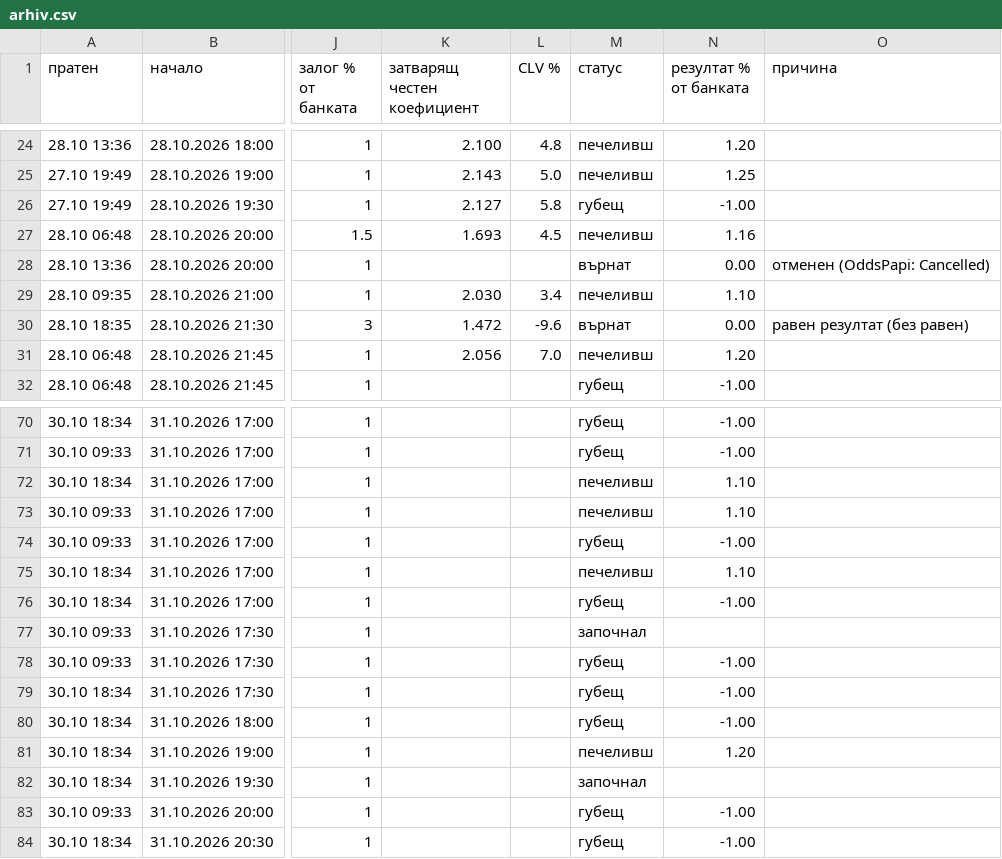
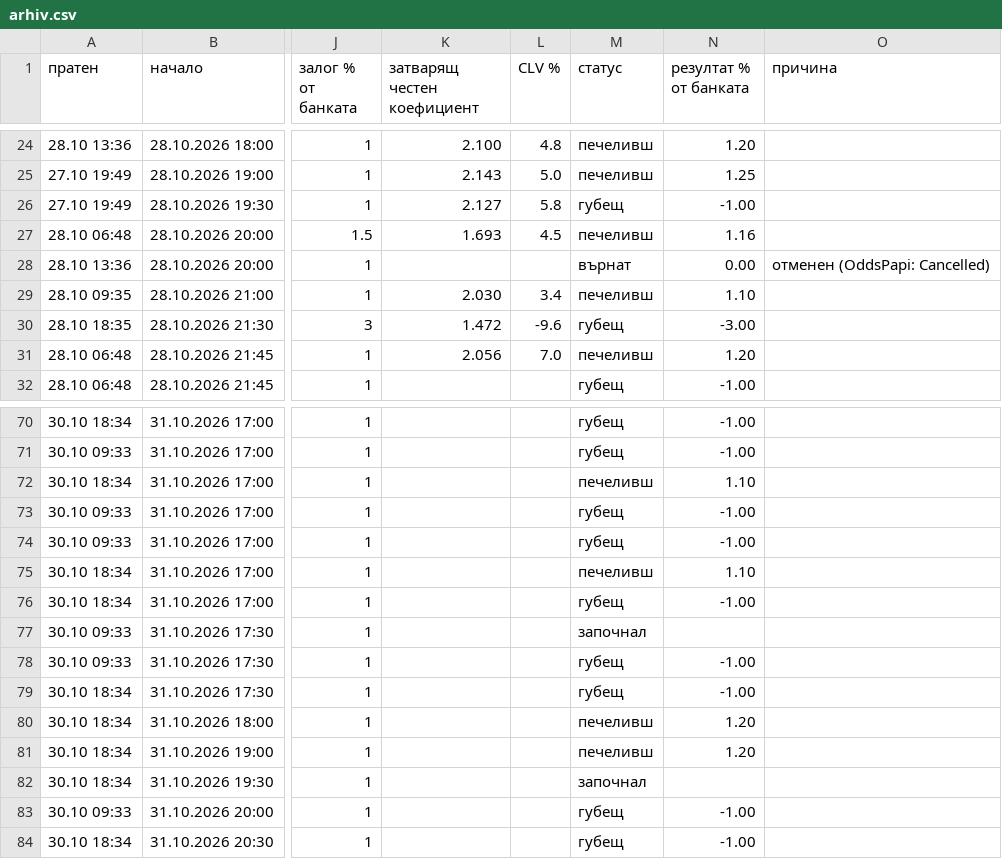
Before and after one commit to ivko1993-star/plus-ev, a CSV file: arhiv.csv, drawn as a sheet; only a part is shown, gaps mark what is left out; the diff names each change by its address in the sheet, - before the commit and + after, or states it on an @@ line.

Commit message:
Страници за Google

```diff
--- a/arhiv.csv
+++ b/arhiv.csv
-M30 (статус): върнат
+M30 (статус): губещ
-N30 (резултат % от банката): 0.00
+N30 (резултат % от банката): -3.00
-O30 (причина): равен резултат (без равен)
+O30 (причина): (empty)
-M73 (статус): печеливш
+M73 (статус): губещ
-N73 (резултат % от банката): 1.10
+N73 (резултат % от банката): -1.00
-M80 (статус): губещ
+M80 (статус): печеливш
-N80 (резултат % от банката): -1.00
+N80 (резултат % от банката): 1.20
```
